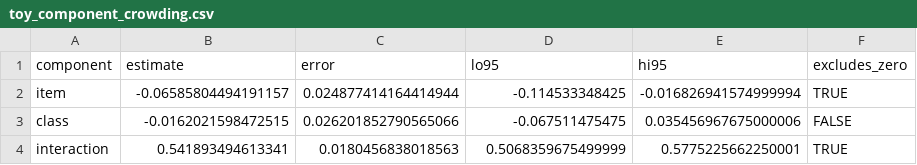
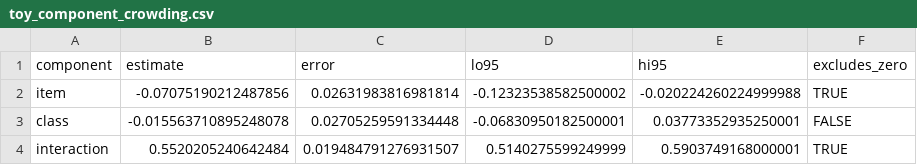
Before and after one commit to znhoughton/representation-separability, a CSV file: data/toy_component_crowding.csv, drawn as a sheet.

```diff
--- a/data/toy_component_crowding.csv
+++ b/data/toy_component_crowding.csv
@@ -1,4 +1,4 @@
 component,estimate,error,lo95,hi95,excludes_zero
-item,-0.06585804494191157,0.024877414164414944,-0.114533348425,-0.016826941574999994,TRUE
-class,-0.0162021598472515,0.026201852790565066,-0.067511475475,0.035456967675000006,FALSE
-interaction,0.541893494613341,0.0180456838018563,0.5068359675499999,0.5775225662250001,TRUE
+item,-0.07075190212487856,0.02631983816981814,-0.12323538582500002,-0.020224260224999988,TRUE
+class,-0.015563710895248078,0.02705259591334448,-0.06830950182500001,0.03773352935250001,FALSE
+interaction,0.5520205240642484,0.019484791276931507,0.5140275599249999,0.5903749168000001,TRUE
```
Also changed, not shown: data/toy_component_coefs.csv, data/toy_component_diagnostics.csv, 15 other files.
